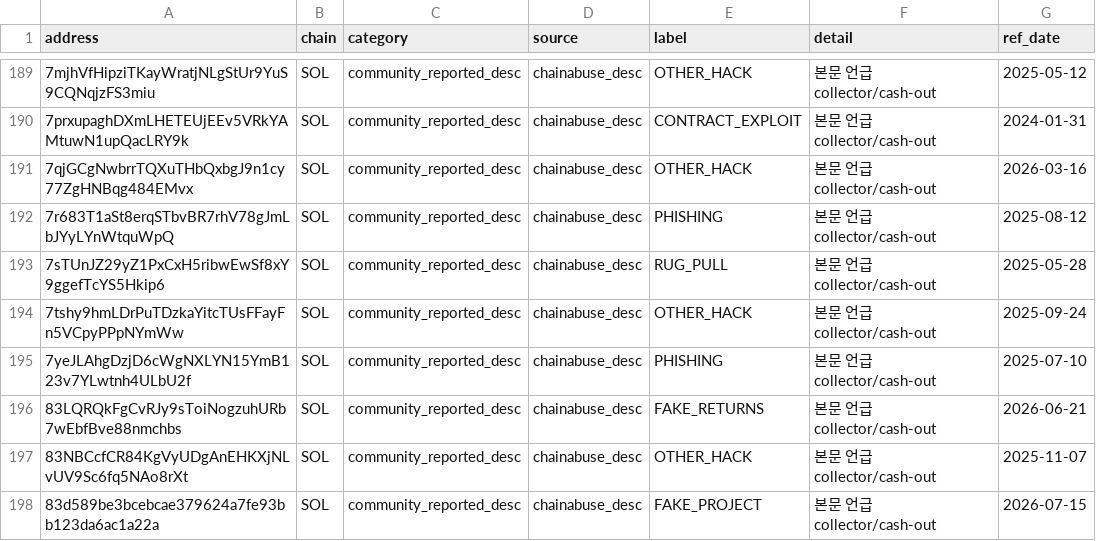
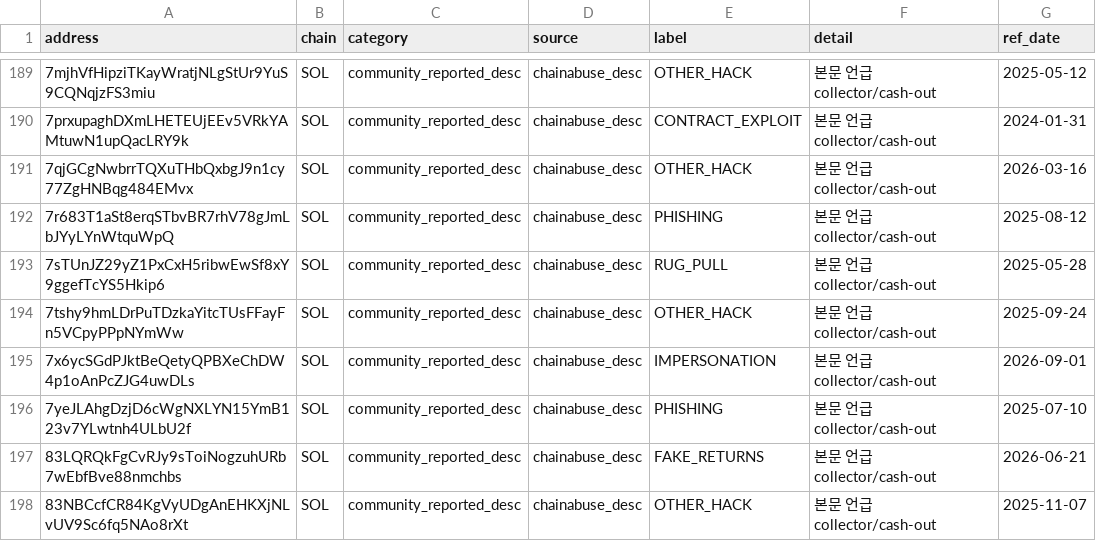
Before and after one commit to lala-david/crimial_hunter, a CSV file: sources/chainabuse_desc_sol.csv, drawn as a sheet; only a part is shown, gaps mark what is left out; the shorter side is filled out with more unchanged rows; the diff names each change by its address in the sheet, - before the commit and + after, or states it on an @@ line.

```diff
--- a/sources/chainabuse_desc_sol.csv
+++ b/sources/chainabuse_desc_sol.csv
+row 195: 7x6ycSGdPJktBeQetyQPBXeChDW4p1oAnPcZJG4uwDLs | SOL | community_reported_desc | chainabuse_desc | IMPERSONATION | 본문 언급 collector/cash-out | 2026-09-01
```
Also changed, not shown: solana/verify/sol_types_new.csv, sources/chainabuse_crawl_SOL.csv, 13 other files.
